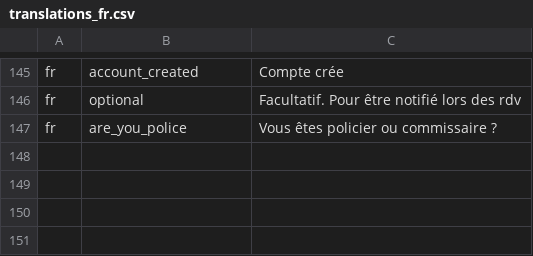
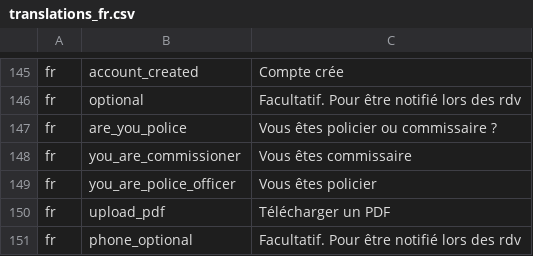
Before and after one commit to ESGI-WEB/api-platform-challenge, a CSV file: api/src/Translations/translations_fr.csv, drawn as a sheet; only a part is shown, gaps mark what is left out.

Commit message:
:fix: add translations

```diff
--- a/api/src/Translations/translations_fr.csv
+++ b/api/src/Translations/translations_fr.csv
@@ -147 +147,5 @@ fr,optional,"Facultatif. Pour être notifié lors des rdv"
 fr,are_you_police,"Vous êtes policier ou commissaire ?"
+fr,you_are_commissioner, "Vous êtes commissaire"
+fr,you_are_police_officer, "Vous êtes policier"
+fr,upload_pdf, "Télécharger un PDF"
+fr,phone_optional, "Facultatif. Pour être notifié lors des rdv"
```
Also changed, not shown: api/src/Translations/translations_en.csv, 2 other files.
